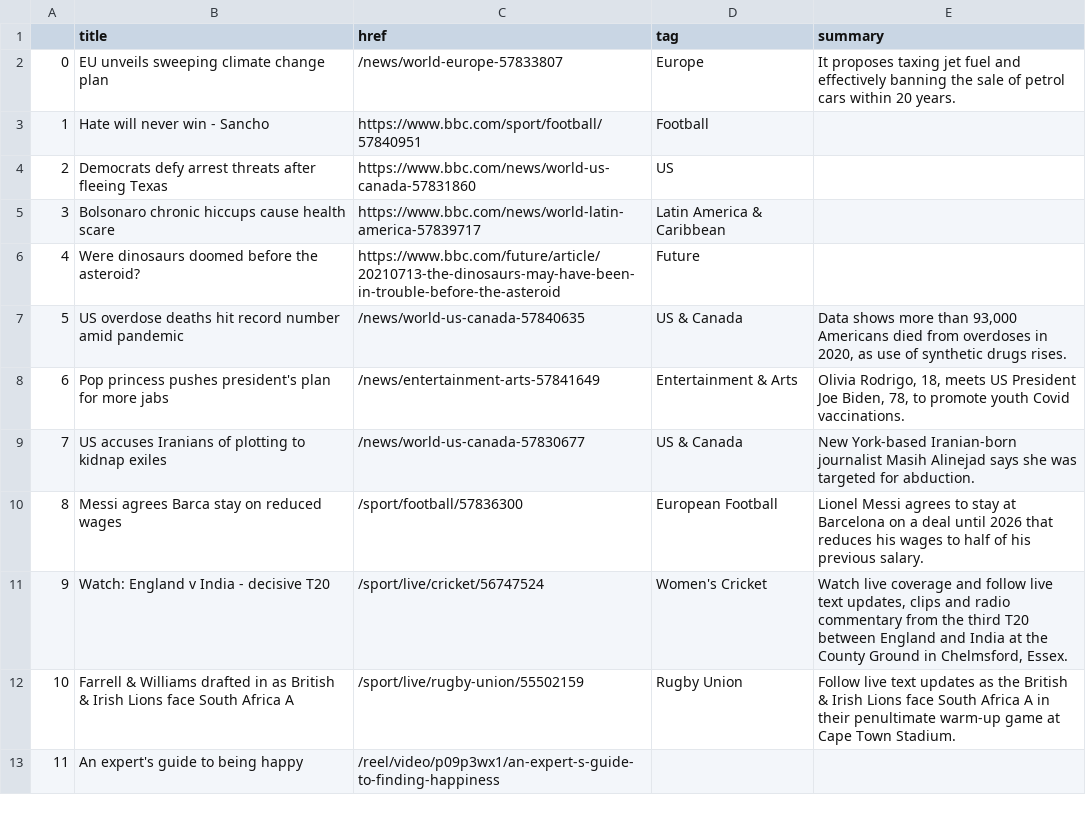
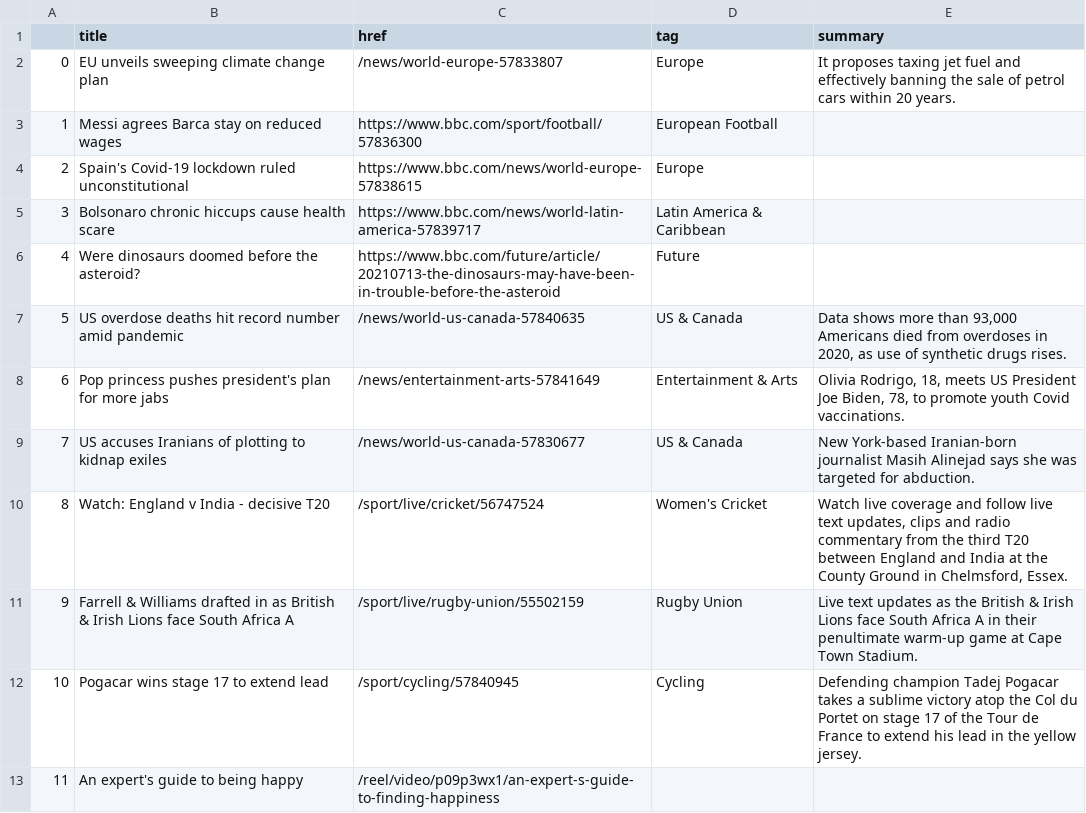
Before and after one commit to ichinichichi/automatic-scraper, a CSV file: bbc-headlines.csv, drawn as a sheet; only a part is shown.

```diff
--- a/bbc-headlines.csv
+++ b/bbc-headlines.csv
@@ -2,4 +2,4 @@
 0,EU unveils sweeping climate change plan,/news/world-europe-57833807,Europe,It proposes taxing jet fuel and effectively banning the sale of petrol cars within 20 years.
-1,Hate will never win - Sancho,https://www.bbc.com/sport/football/57840951,Football,
-2,Democrats defy arrest threats after fleeing Texas,https://www.bbc.com/news/world-us-canada-57831860,US,
+1,Messi agrees Barca stay on reduced wages,https://www.bbc.com/sport/football/57836300,European Football,
+2,Spain's Covid-19 lockdown ruled unconstitutional,https://www.bbc.com/news/world-europe-57838615,Europe,
 3,Bolsonaro chronic hiccups cause health scare,https://www.bbc.com/news/world-latin-america-57839717,Latin America & Caribbean,
@@ -9,5 +9,5 @@
 7,US accuses Iranians of plotting to kidnap exiles,/news/world-us-canada-57830677,US & Canada,New York-based Iranian-born journalist Masih Alinejad says she was targeted for abduction.
-8,Messi agrees Barca stay on reduced wages,/sport/football/57836300,European Football,Lionel Messi agrees to stay at Barcelona on a deal until 2026 that reduces his wages to half of his previous salary.
-9,Watch: England v India - decisive T20,/sport/live/cricket/56747524,Women's Cricket,"Watch live coverage and follow live text updates, clips and radio commentary from the third T20 between England and India at the County Ground in Chelmsford, Essex."
-10,Farrell & Williams drafted in as British & Irish Lions face South Africa A,/sport/live/rugby-union/55502159,Rugby Union,Follow live text updates as the British & Irish Lions face South Africa A in their penultimate warm-up game at Cape Town Stadium.
+8,Watch: England v India - decisive T20,/sport/live/cricket/56747524,Women's Cricket,"Watch live coverage and follow live text updates, clips and radio commentary from the third T20 between England and India at the County Ground in Chelmsford, Essex."
+9,Farrell & Williams drafted in as British & Irish Lions face South Africa A,/sport/live/rugby-union/55502159,Rugby Union,Live text updates as the British & Irish Lions face South Africa A in their penultimate warm-up game at Cape Town Stadium.
+10,Pogacar wins stage 17 to extend lead,/sport/cycling/57840945,Cycling,Defending champion Tadej Pogacar takes a sublime victory atop the Col du Portet on stage 17 of the Tour de France to extend his lead in the yellow jersey.
 11,An expert's guide to being happy,/reel/video/p09p3wx1/an-expert-s-guide-to-finding-happiness,,
```
